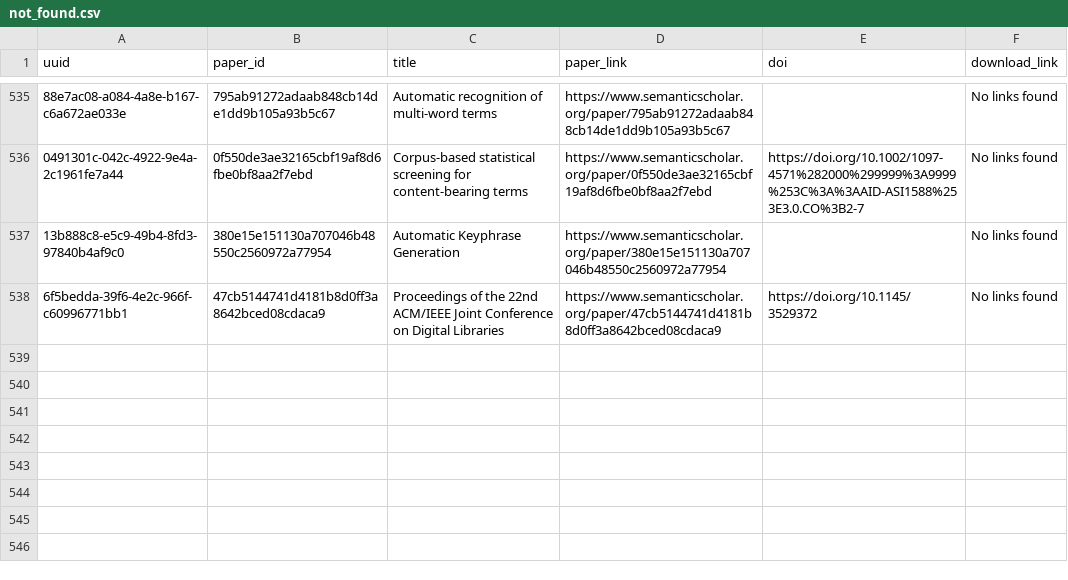
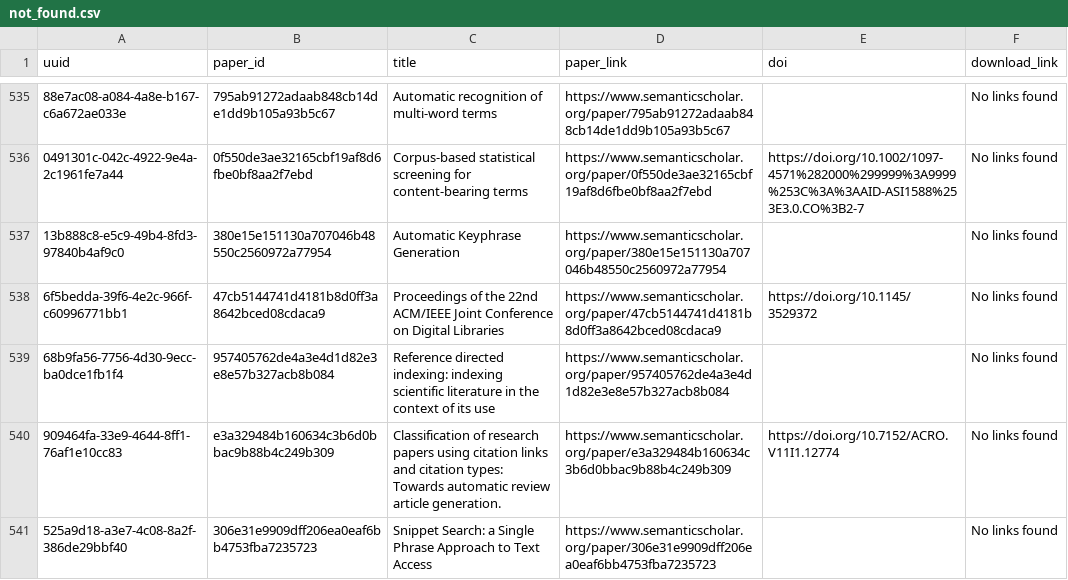
Before and after one commit to dev-SR/research-paper-downloader-pdf, a CSV file: data/info/not_found.csv, drawn as a sheet; only a part is shown, gaps mark what is left out; the diff names each change by its address in the sheet, - before the commit and + after, or states it on an @@ line.

```diff
--- a/data/info/not_found.csv
+++ b/data/info/not_found.csv
+row 539: 68b9fa56-7756-4d30-9ecc-ba0dce1fb1f4 | 957405762de4a3e4d1d82e3e8e57b327acb8b084 | Reference directed indexing: indexing scientific literature in the context of its use | https://www.semanticscholar.org/paper/957405762de4a3e4d1d82e3e8e57b327acb8b084 |  | No links found
+row 540: 909464fa-33e9-4644-8ff1-76af1e10cc83 | e3a329484b160634c3b6d0bbac9b88b4c249b309 | Classification of research papers using citation links and citation types: Towards automatic review article generation. | https://www.semanticscholar.org/paper/e3a329484b160634c3b6d0bbac9b88b4c249b309 | https://doi.org/10.7152/ACRO.V11I1.12774 | No links found
+row 541: 525a9d18-a3e7-4c08-8a2f-386de29bbf40 | 306e31e9909dff206ea0eaf6bb4753fba7235723 | Snippet Search: a Single Phrase Approach to Text Access | https://www.semanticscholar.org/paper/306e31e9909dff206ea0eaf6bb4753fba7235723 |  | No links found
```
Also changed, not shown: data/info/done.csv, data/info/processed.csv.
